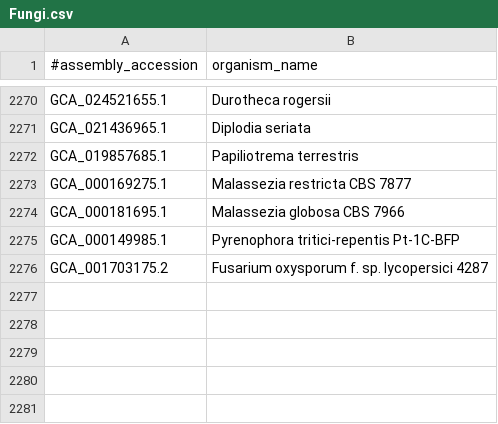
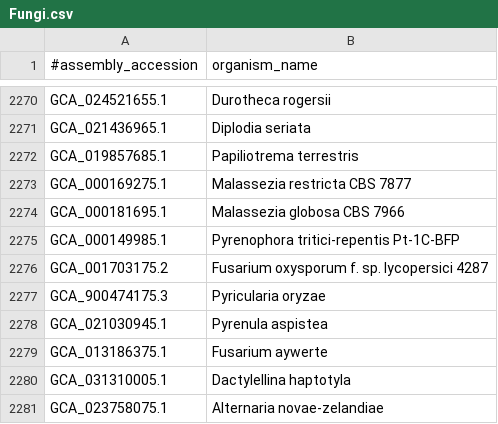
Before and after one commit to CSE-BIONOVA/Helper, a CSV file: Fungi.csv, drawn as a sheet; only a part is shown, gaps mark what is left out; the diff names each change by its address in the sheet, - before the commit and + after, or states it on an @@ line.

Commit message:
more fungi

```diff
--- a/Fungi.csv
+++ b/Fungi.csv
+row 2277: GCA_900474175.3 | Pyricularia oryzae
+row 2278: GCA_021030945.1 | Pyrenula aspistea
+row 2279: GCA_013186375.1 | Fusarium aywerte
+row 2280: GCA_031310005.1 | Dactylellina haptotyla
+row 2281: GCA_023758075.1 | Alternaria novae-zelandiae
```
